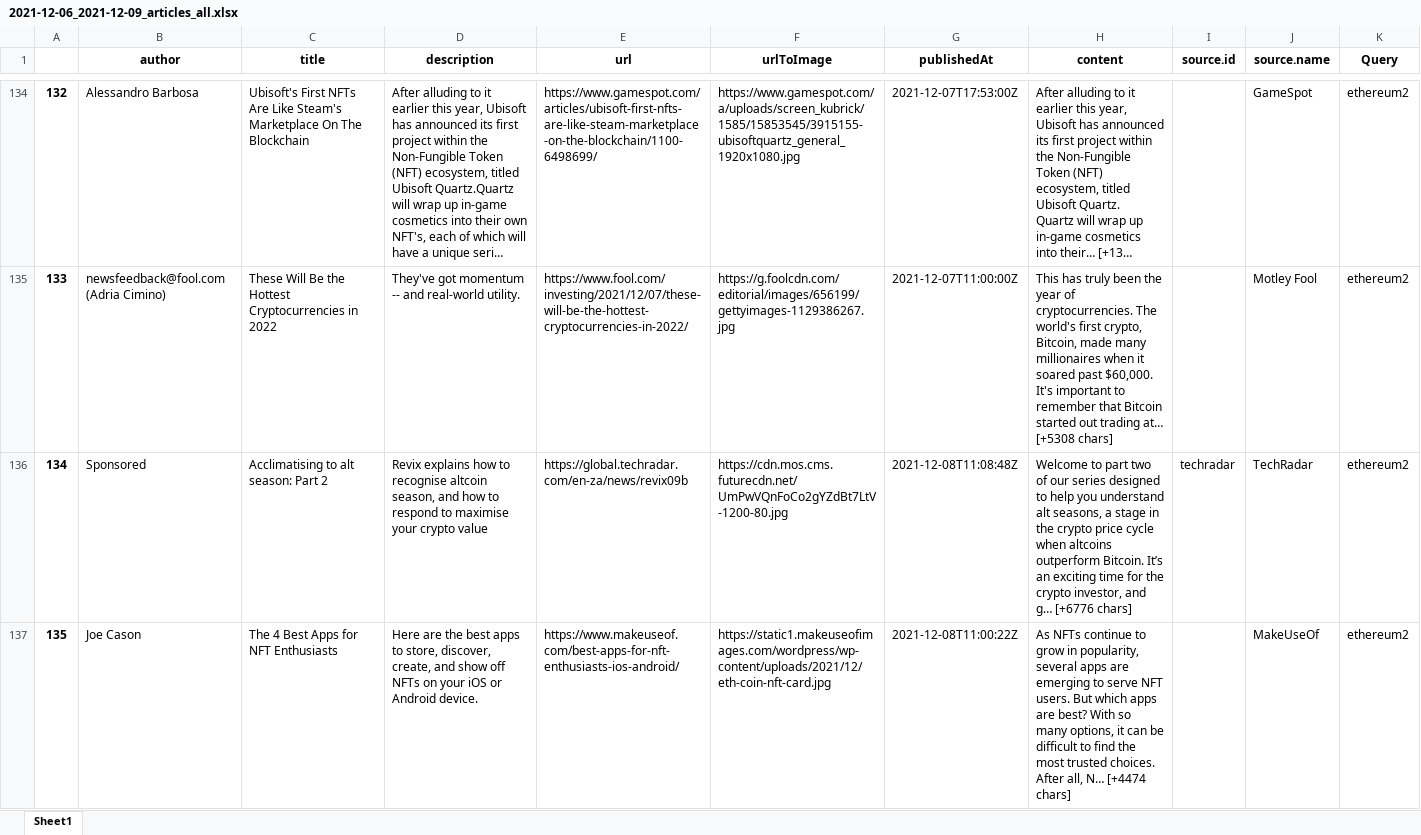
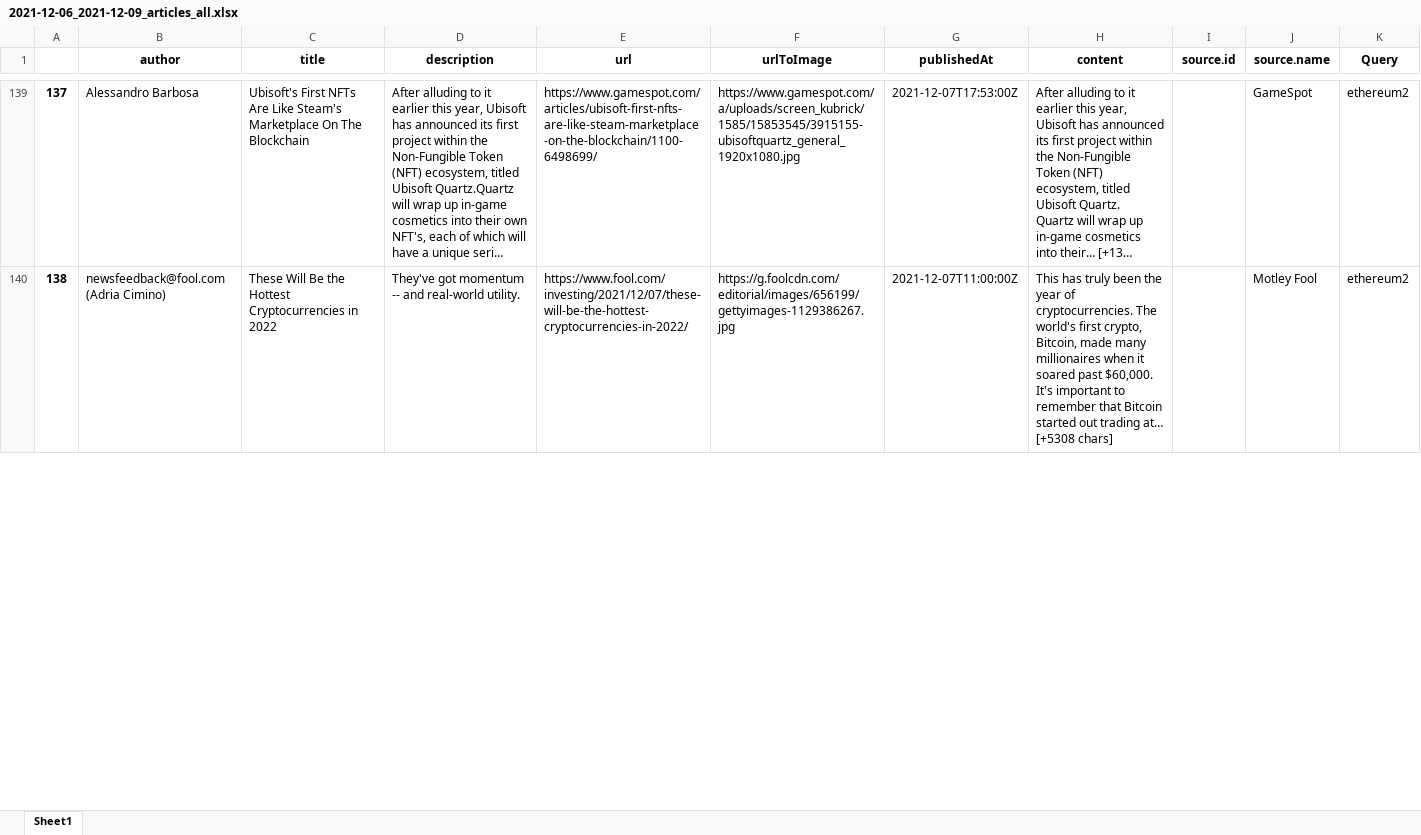
Before and after one commit to christianschwendner/coins_2122, an Excel workbook: Crypto_News_API/output/2021-12-06_2021-12-09_articles_all.xlsx, sheet Sheet1, drawn as a sheet; only a part is shown, gaps mark what is left out; long unchanged cells end in …; values as stored, in another font and other column widths than the file's, no borders; removed rows and columns are numbered as before the commit, all else as after; the diff covers the shown part only; the diff names each change by its address in the sheet, - before the commit and + after, or states it on an @@ line.

```diff
--- a/Crypto_News_API/output/2021-12-06_2021-12-09_articles_all.xlsx (sheet Sheet1)
+++ b/Crypto_News_API/output/2021-12-06_2021-12-09_articles_all.xlsx (sheet Sheet1)
@@ column A renumbered between rows 8 and 140 @@
-row 136: 134 | Sponsored | Acclimatising to alt season: Part 2 | Revix explains how to recognise altcoin season, and how to respond to maximise your crypto value | https://global.techradar.com/en-za/news/revix09b | https://cdn.mos.cms.futurecdn.net/UmPwVQnFoCo2gYZdBt7LtV-1200-80.jpg | 2021-12-08T11:08:48Z | Welcome to part two of our series designed to help you understand alt seasons, a stage in the crypto price cycle when altcoins outperform Bitcoin. It’s an exciting time for the crypto investor, and g… [+6776 chars] | techradar | TechRadar | ethereum2
-row 137: 135 | Joe Cason | The 4 Best Apps for NFT Enthusiasts | Here are the best apps to store, discover, create, and show off NFTs on your iOS or Android device. | https://www.makeuseof.com/best-apps-for-nft-enthusiasts-ios-android/ | https://static1.makeuseofimages.com/wordpress/wp-content/uploads/2021/12/eth-coin-nft-card.jpg | 2021-12-08T11:00:22Z | As NFTs continue to grow in popularity, several apps are emerging to serve NFT users. But which apps are best? With so many options, it can be difficult to find the most trusted choices. After all, N… [+4474 chars] |  | MakeUseOf | ethereum2
```
Also changed, not shown: 46 added rows, 42 removed rows, 3 moved rows and 13 edited cells elsewhere in this sheet, Crypto_News_API/output/master/articles_all_master.xlsx, Crypto_News_Sentiment/data/prediction_data.xlsx, 9 other files.
